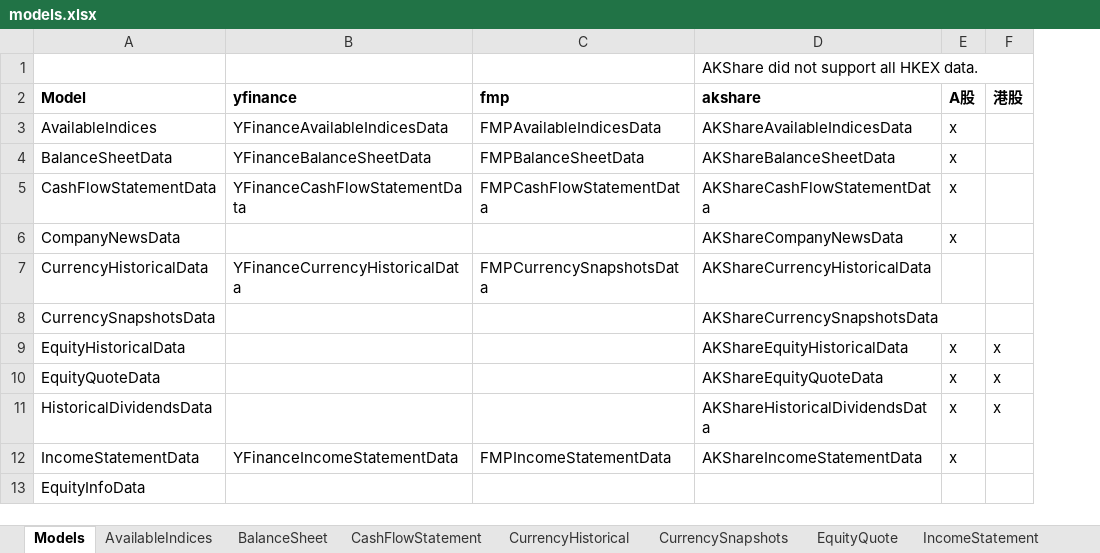
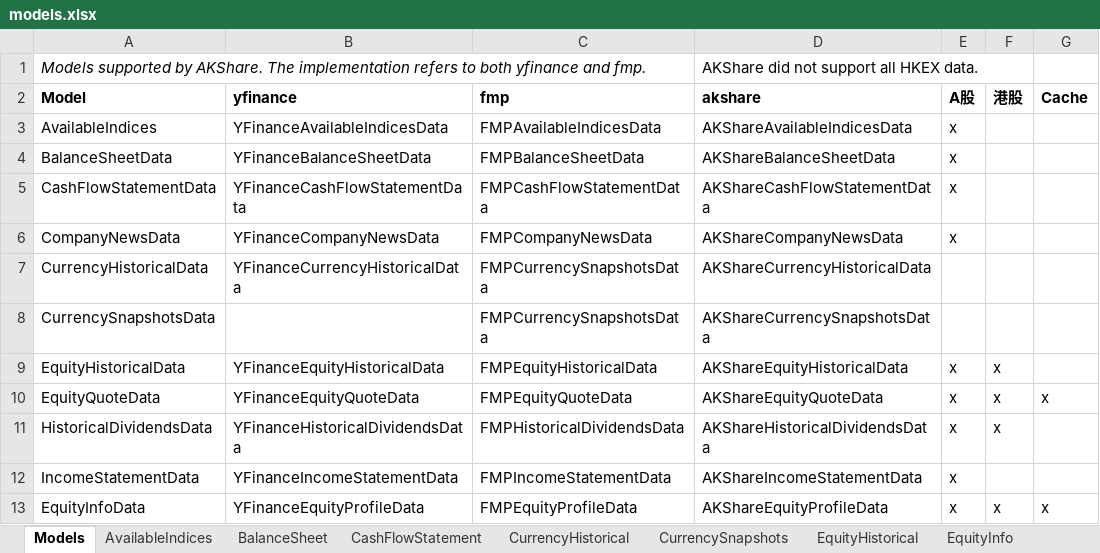
Before and after one commit to shugaoye/openbb_akshare, an Excel workbook: docs/models.xlsx, sheet Models, drawn as a sheet; values as stored, in another font and other column widths than the file's, no borders; the diff names each change by its address in the sheet, - before the commit and + after, or states it on an @@ line.

Commit message:
Improved equity_historical

```diff
--- a/docs/models.xlsx (sheet Models)
+++ b/docs/models.xlsx (sheet Models)
+sheet tab: EquityHistorical
+column G (Cache), rows 10-13: x |  |  | x
-A1 (Model): (empty)
+A1 (Model): Models supported by AKShare. The implementation refers to both yfinance and fmp.
+A1:C1 merged
-B6 (yfinance): (empty)
+B6 (yfinance): YFinanceCompanyNewsData
-C6 (fmp): (empty)
+C6 (fmp): FMPCompanyNewsData
-C8 (fmp): (empty)
+C8 (fmp): FMPCurrencySnapshotsData
-B9 (yfinance): (empty)
+B9 (yfinance): YFinanceEquityHistoricalData
-C9 (fmp): (empty)
+C9 (fmp): FMPEquityHistoricalData
-B10 (yfinance): (empty)
+B10 (yfinance): YFinanceEquityQuoteData
-C10 (fmp): (empty)
+C10 (fmp): FMPEquityQuoteData
-B11 (yfinance): (empty)
+B11 (yfinance): YFinanceHistoricalDividendsData
-C11 (fmp): (empty)
+C11 (fmp): FMPHistoricalDividendsData
-B13 (yfinance): (empty)
+B13 (yfinance): YFinanceEquityProfileData
-C13 (fmp): (empty)
+C13 (fmp): FMPEquityProfileData
-D13 (akshare): (empty)
+D13 (akshare): AKShareEquityProfileData
-E13 (A股): (empty)
+E13 (A股): x
-F13 (港股): (empty)
+F13 (港股): x
```
Also changed, not shown: other sheet tabs, 5 other files.
